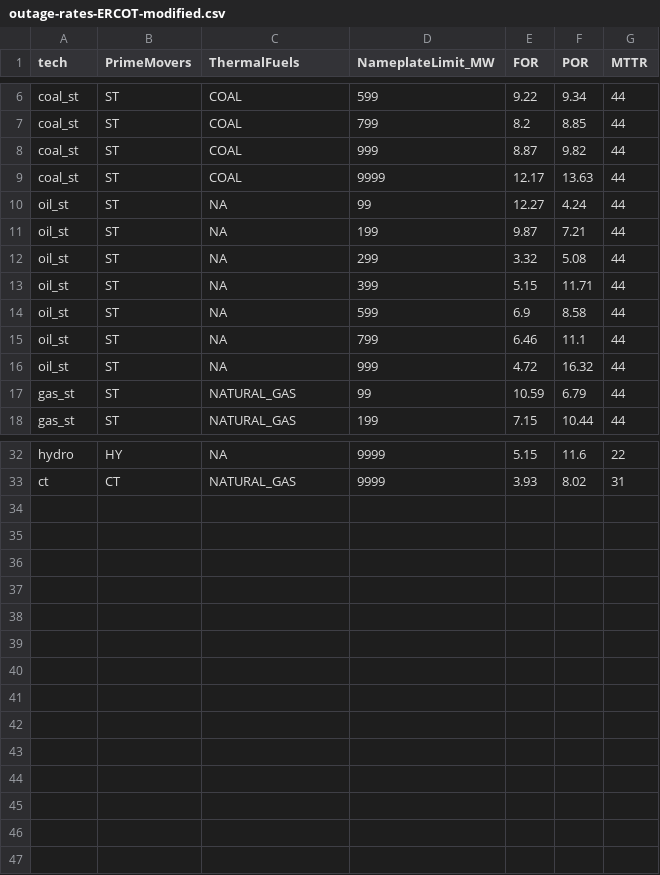
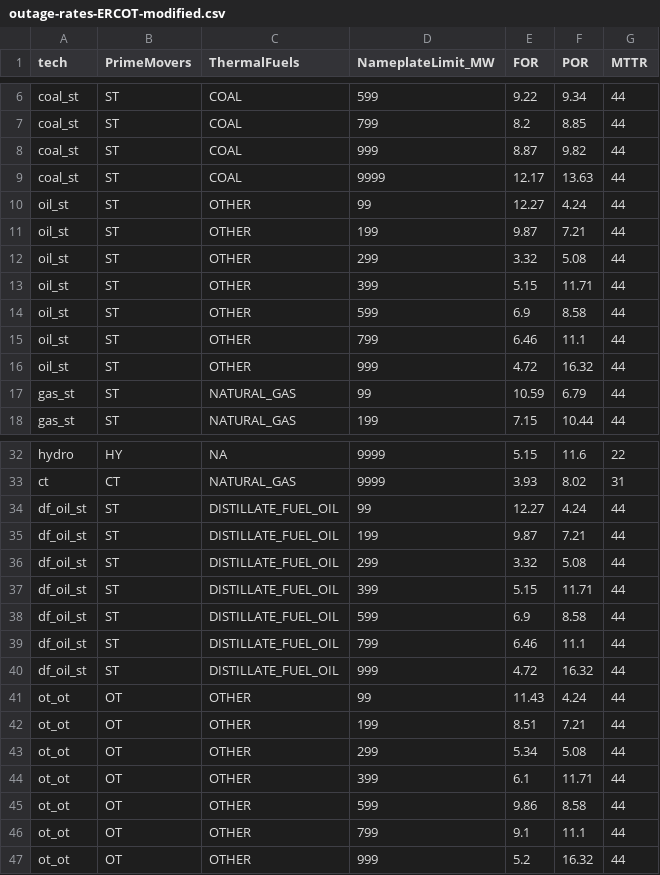
Before and after one commit to NREL-Sienna/SiennaPRASInterface.jl, a CSV file: src/util/descriptors/outage-rates-ERCOT-modified.csv, drawn as a sheet; only a part is shown, gaps mark what is left out.

Commit message:
Adding generic outage values when outage data is not avaialable

```diff
--- a/src/util/descriptors/outage-rates-ERCOT-modified.csv
+++ b/src/util/descriptors/outage-rates-ERCOT-modified.csv
@@ -9,9 +9,9 @@ coal_st,ST,COAL,999,8.87,9.82,44
 coal_st,ST,COAL,9999,12.17,13.63,44
-oil_st,ST,NA,99,12.27,4.24,44
-oil_st,ST,NA,199,9.87,7.21,44
-oil_st,ST,NA,299,3.32,5.08,44
-oil_st,ST,NA,399,5.15,11.71,44
-oil_st,ST,NA,599,6.9,8.58,44
-oil_st,ST,NA,799,6.46,11.1,44
-oil_st,ST,NA,999,4.72,16.32,44
+oil_st,ST,OTHER,99,12.27,4.24,44
+oil_st,ST,OTHER,199,9.87,7.21,44
+oil_st,ST,OTHER,299,3.32,5.08,44
+oil_st,ST,OTHER,399,5.15,11.71,44
+oil_st,ST,OTHER,599,6.9,8.58,44
+oil_st,ST,OTHER,799,6.46,11.1,44
+oil_st,ST,OTHER,999,4.72,16.32,44
 gas_st,ST,NATURAL_GAS,99,10.59,6.79,44
@@ -33 +33,15 @@ hydro,HY,NA,9999,5.15,11.6,22
 ct,CT,NATURAL_GAS,9999,3.93,8.02,31
+df_oil_st,ST,DISTILLATE_FUEL_OIL,99,12.27,4.24,44
+df_oil_st,ST,DISTILLATE_FUEL_OIL,199,9.87,7.21,44
+df_oil_st,ST,DISTILLATE_FUEL_OIL,299,3.32,5.08,44
+df_oil_st,ST,DISTILLATE_FUEL_OIL,399,5.15,11.71,44
+df_oil_st,ST,DISTILLATE_FUEL_OIL,599,6.9,8.58,44
+df_oil_st,ST,DISTILLATE_FUEL_OIL,799,6.46,11.1,44
+df_oil_st,ST,DISTILLATE_FUEL_OIL,999,4.72,16.32,44
+ot_ot,OT,OTHER,99,11.43,4.24,44
+ot_ot,OT,OTHER,199,8.51,7.21,44
+ot_ot,OT,OTHER,299,5.34,5.08,44
+ot_ot,OT,OTHER,399,6.1,11.71,44
+ot_ot,OT,OTHER,599,9.86,8.58,44
+ot_ot,OT,OTHER,799,9.1,11.1,44
+ot_ot,OT,OTHER,999,5.2,16.32,44
```
Also changed, not shown: 5 other files.
